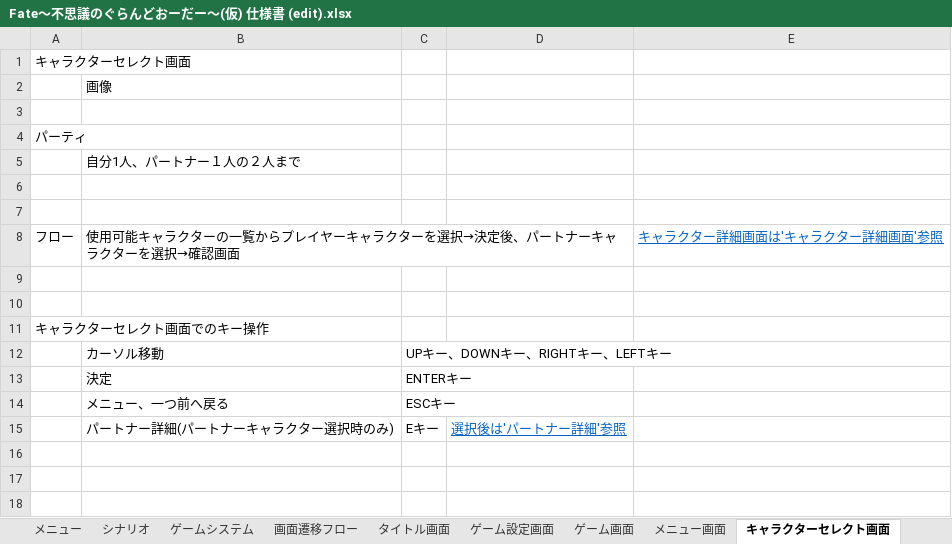
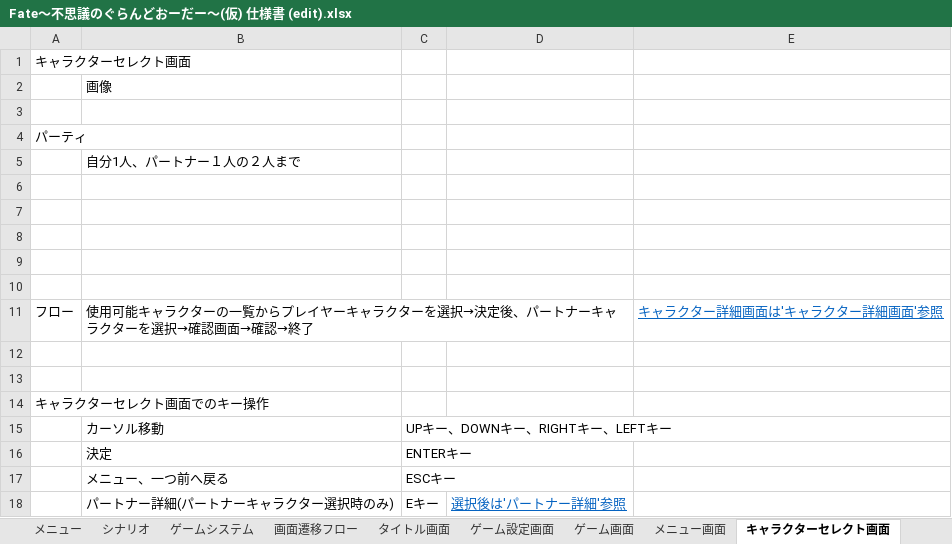
Before and after one commit to gozi200/Roguelike_Unity, an Excel workbook: Roguelike/仕様関係/Fate～不思議のぐらんどおーだー～(仮) 仕様書 (edit).xlsx, sheet キャラクターセレクト画面, drawn as a sheet; values as stored, in another font and other column widths than the file's, no borders; addresses are those after the commit; the diff names each change by its address in the sheet, - before the commit and + after, or states it on an @@ line.

```diff
--- a/Roguelike/仕様関係/Fate～不思議のぐらんどおーだー～(仮) 仕様書 (edit).xlsx (sheet キャラクターセレクト画面)
+++ b/Roguelike/仕様関係/Fate～不思議のぐらんどおーだー～(仮) 仕様書 (edit).xlsx (sheet キャラクターセレクト画面)
+row 8: (empty)
+row 9: (empty)
+row 10: (empty)
-B11: …確認画面
+B11: …確認画面→確認→終了
```
Also changed, not shown: sheet 持ち物画面, sheet パートナー詳細画面, sheet ゲーム設定画面, sheet ファストトラベル画面, sheet プレイヤー詳細画面, sheet 錬金画面, 1 more sheet, other sheet tabs, charts or pictures, 14 other files.
